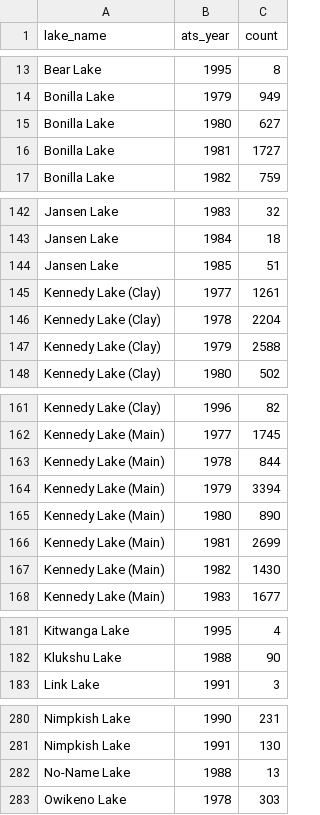
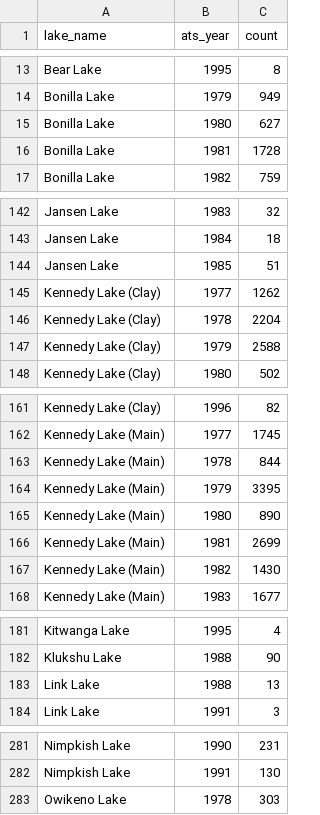
Before and after one commit to SiRE-P/LDP_ATS_Rescue, a CSV file: TRAWL_BIOSAMPLE/06_Figures/Fish_sampling_by_lake_by_year.csv, drawn as a sheet; only a part is shown, gaps mark what is left out; the diff covers the shown part only.

```diff
--- a/TRAWL_BIOSAMPLE/06_Figures/Fish_sampling_by_lake_by_year.csv
+++ b/TRAWL_BIOSAMPLE/06_Figures/Fish_sampling_by_lake_by_year.csv
@@ -15,3 +15,3 @@
 "Bonilla Lake",1980,627
-"Bonilla Lake",1981,1727
+"Bonilla Lake",1981,1728
 "Bonilla Lake",1982,759
@@ -144,3 +144,3 @@
 "Jansen Lake",1985,51
-"Kennedy Lake (Clay)",1977,1261
+"Kennedy Lake (Clay)",1977,1262
 "Kennedy Lake (Clay)",1978,2204
@@ -163,3 +163,3 @@
 "Kennedy Lake (Main)",1978,844
-"Kennedy Lake (Main)",1979,3394
+"Kennedy Lake (Main)",1979,3395
 "Kennedy Lake (Main)",1980,890
@@ -182,2 +182,3 @@
 "Klukshu Lake",1988,90
+"Link Lake",1988,13
 "Link Lake",1991,3
@@ -281,3 +282,2 @@
 "Nimpkish Lake",1991,130
-"No-Name Lake",1988,13
 "Owikeno Lake",1978,303
```
Also changed, not shown: 1 edited cell elsewhere in this file, TRAWL_BIOSAMPLE/06_Figures/Lake_sampling_freq_by_year.csv, TRAWL_BIOSAMPLE/06_Figures/Summary_fish_length_weight_by_lakes.csv, 6 other files.
